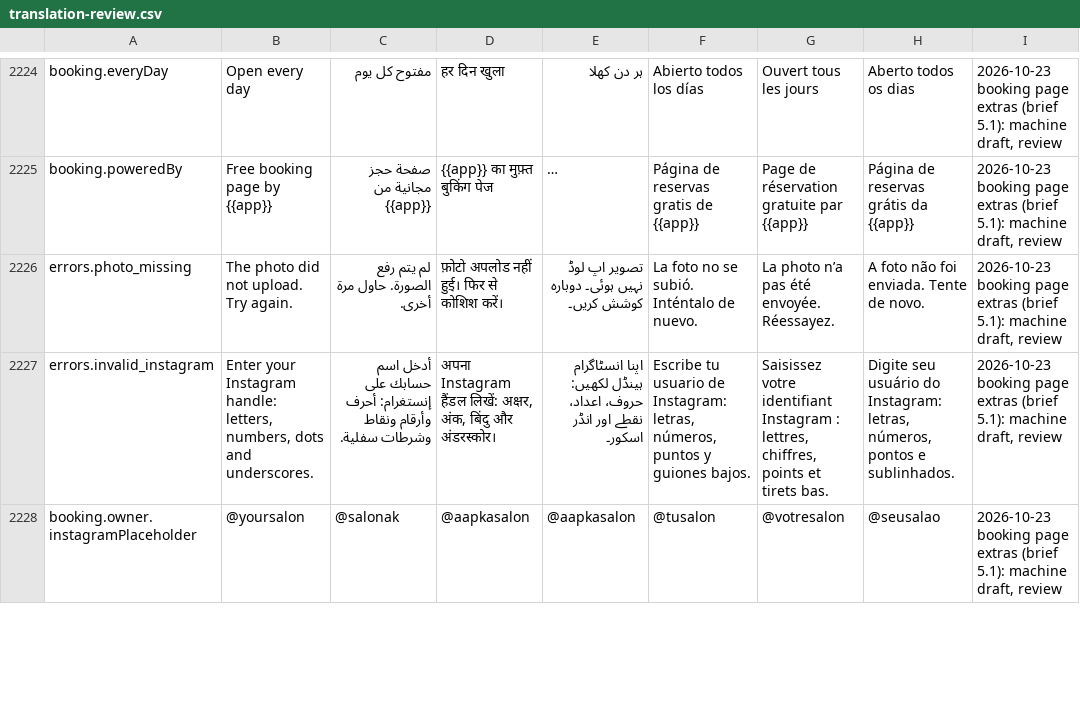
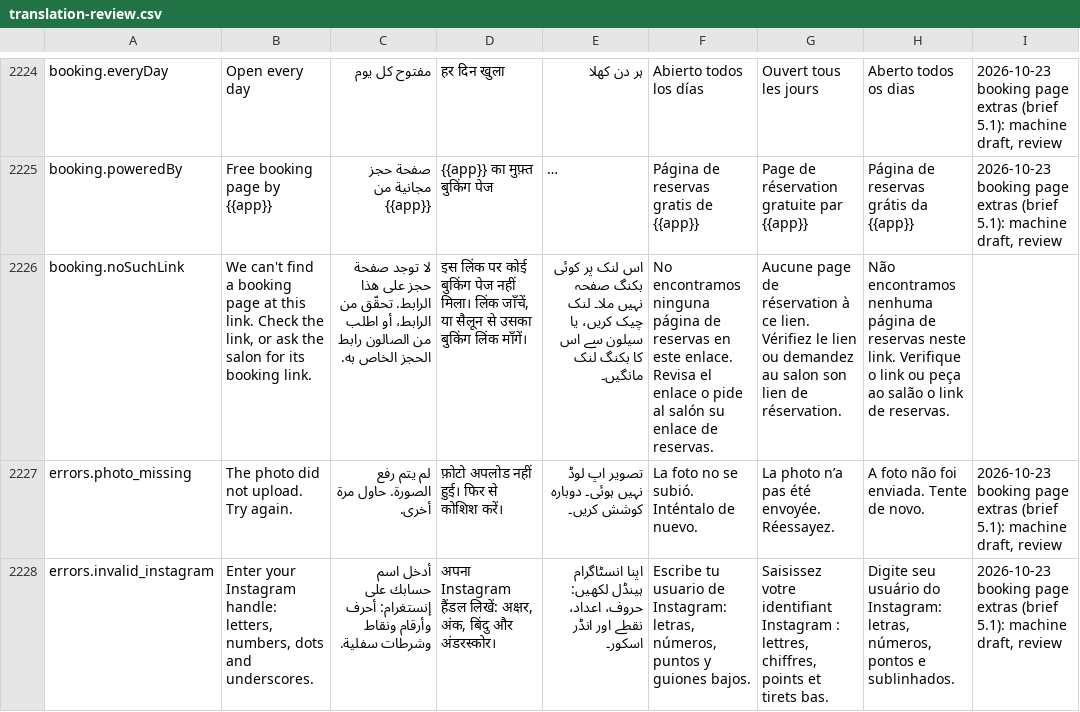
Before and after one commit to libertylightllc-ctrl/saloon, a CSV file: docs/translation-review.csv, drawn as a sheet; only a part is shown, gaps mark what is left out; the shorter side is filled out with more unchanged rows; long unchanged cells end in …; the diff names each change by its address in the sheet, - before the commit and + after, or states it on an @@ line.

```diff
--- a/docs/translation-review.csv
+++ b/docs/translation-review.csv
+row 2226: booking.noSuchLink | We can't find a booking page at this link. Check the link, or ask the salon for its booking link. | لا توجد صفحة حجز على هذا الرابط. تحقّق من الرابط، أو اطلب من الصالون رابط الحجز الخاص به. | इस लिंक पर कोई बुकिंग पेज नहीं मिला। लिंक जाँचें, या सैलून से उसका बुकिंग लिंक माँगें। | اس لنک پر کوئی بکنگ صفحہ نہیں ملا۔ لنک چیک کریں، یا سیلون سے اس کا بکنگ لنک مانگیں۔ | No encontramos ninguna página de reservas en este enlace. Revisa el enlace o pide al salón su enlace de reservas. | Aucune page de réservation à ce lien. Vérifiez le lien ou demandez au salon son lien de réservation. | Não encontramos nenhuma página de reservas neste link. Verifique o link ou peça ao salão o link de reservas.
```
Also changed, not shown: 17 other files.
